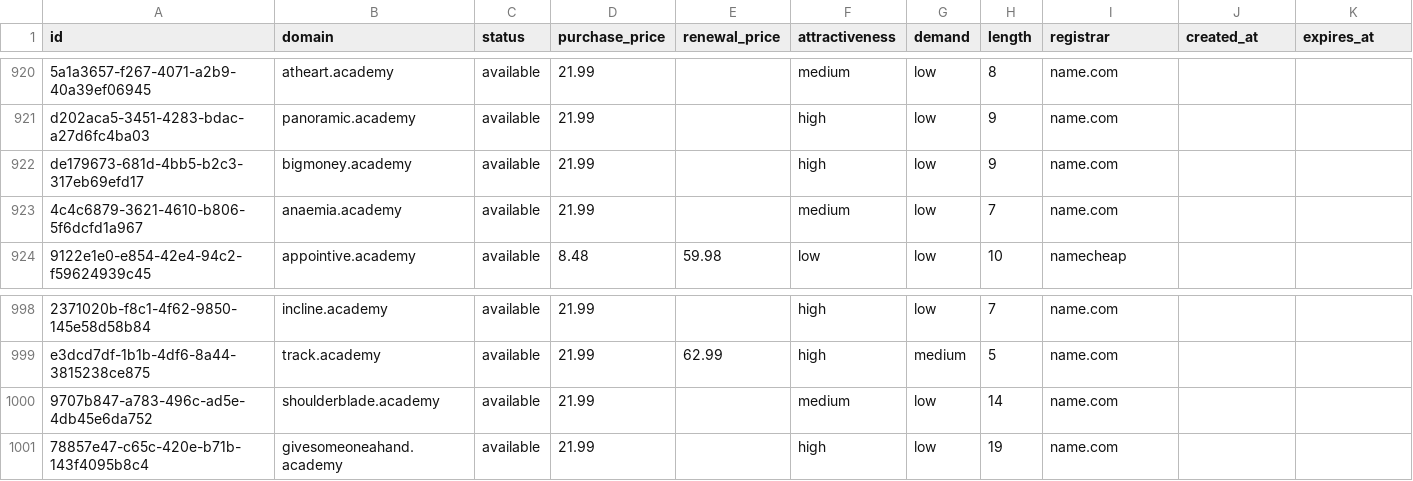
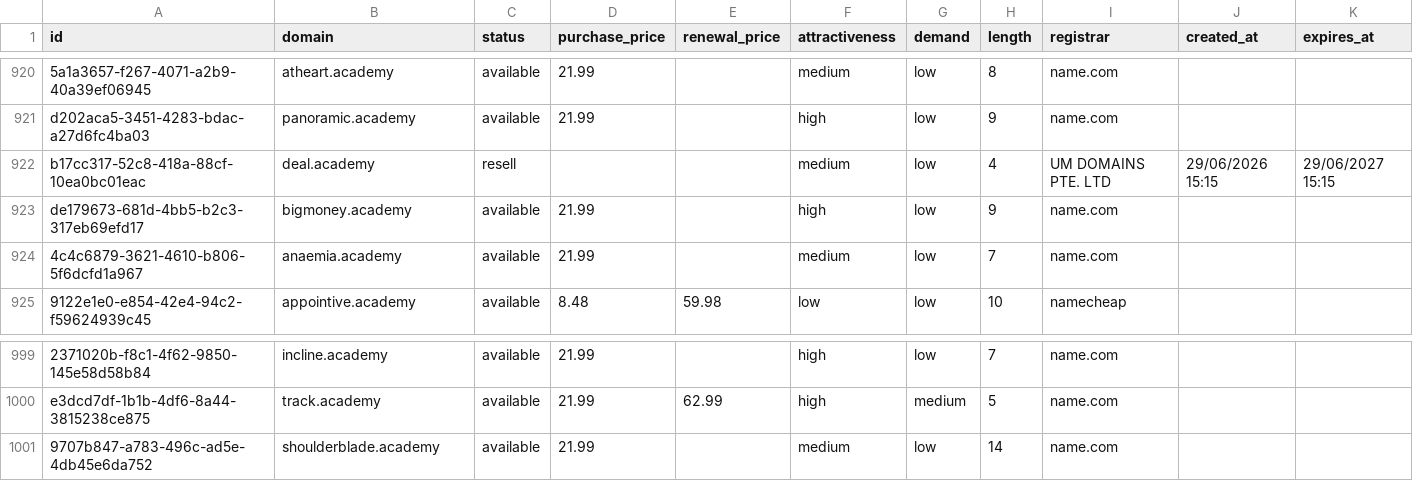
Before and after one commit to UniqueDomains/academy-oneword-domains, a CSV file: academy.csv, drawn as a sheet; only a part is shown, gaps mark what is left out; removed rows and columns are numbered as before the commit, all else as after; the diff names each change by its address in the sheet, - before the commit and + after, or states it on an @@ line.

Commit message:
Domains update

```diff
--- a/academy.csv
+++ b/academy.csv
+row 922: b17cc317-52c8-418a-88cf-10ea0bc01eac | deal.academy | resell |  |  | medium | low | 4 | UM DOMAINS PTE. LTD | 29/06/2026 15:15 | 29/06/2027 15:15
-row 1001: 78857e47-c65c-420e-b71b-143f4095b8c4 | givesomeoneahand.academy | available | 21.99 |  | high | low | 19 | name.com
```
Also changed, not shown: 4 other files.
